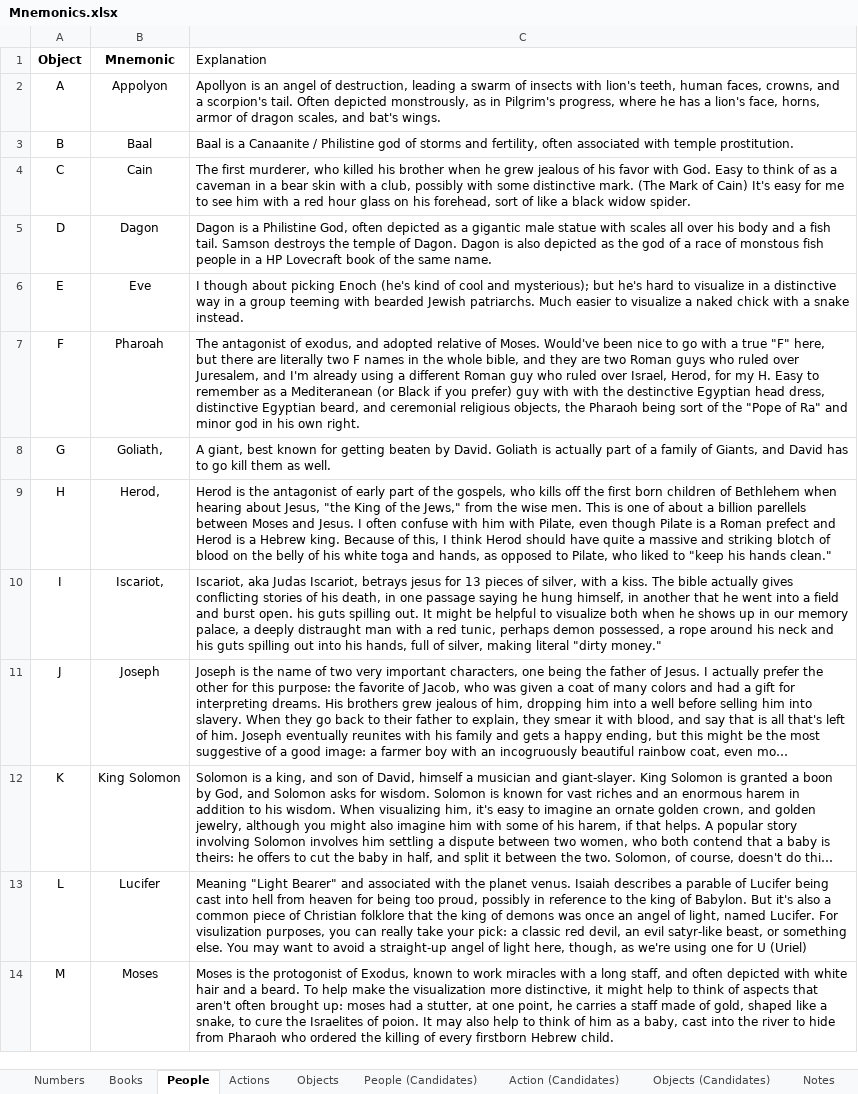
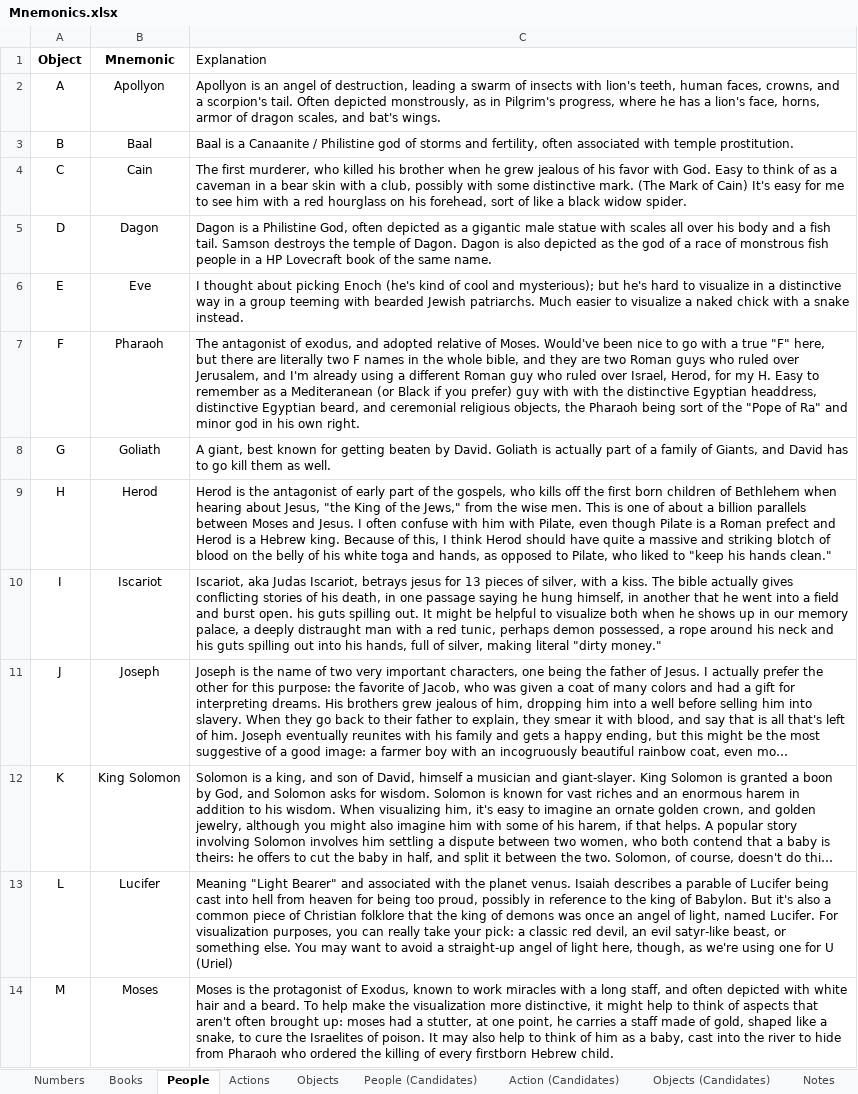
Before and after one commit to Zaxser/bible-mnemonics, an Excel workbook: Mnemonics.xlsx, sheet People, drawn as a sheet; only a part is shown; long unchanged cells end in …; values as stored, in another font and other column widths than the file's, no borders; charts and pictures not drawn; the diff covers the shown part only; the diff names each change by its address in the sheet, - before the commit and + after, or states it on an @@ line.

```diff
--- a/Mnemonics.xlsx (sheet People)
+++ b/Mnemonics.xlsx (sheet People)
-B2 (Mnemonic): Appolyon
+B2 (Mnemonic): Apollyon
-C4 (Explanation): …a red hour glass on his…
+C4 (Explanation): …a red hourglass on his…
-C5 (Explanation): …race of monstous fish people…
+C5 (Explanation): …race of monstrous fish people…
-C6 (Explanation): I though about picking…
+C6 (Explanation): I thought about picking…
-B7 (Mnemonic): Pharoah
+B7 (Mnemonic): Pharaoh
-C7 (Explanation): …ruled over Juresalem, and I'm already using a different Roman guy who ruled over Israel, Herod, for my H. Easy to remember as a Mediteranean (or Black if you prefer) guy with with the destinctive Egyptian head dress, distinctive Egyptian…
+C7 (Explanation): …ruled over Jerusalem, and I'm already using a different Roman guy who ruled over Israel, Herod, for my H. Easy to remember as a Mediteranean (or Black if you prefer) guy with with the distinctive Egyptian headdress, distinctive Egyptian…
-B8 (Mnemonic): Goliath,
+B8 (Mnemonic): Goliath
-B9 (Mnemonic): Herod,
+B9 (Mnemonic): Herod
-C9 (Explanation): …a billion parellels between Moses…
+C9 (Explanation): …a billion parallels between Moses…
-B10 (Mnemonic): Iscariot,
+B10 (Mnemonic): Iscariot
-C13 (Explanation): …Lucifer. For visulization purposes, you…
+C13 (Explanation): …Lucifer. For visualization purposes, you…
-C14 (Explanation): …is the protogonist of Exodus, known to work miracles with a long staff, and often depicted with white hair and a beard. To help make the visualization more distinctive, it might help to think of aspects that aren't often brought up: moses had a stutter, at one point, he carries a staff made of gold, shaped like a snake, to cure the Israelites of poion. It may…
+C14 (Explanation): …is the protagonist of Exodus, known to work miracles with a long staff, and often depicted with white hair and a beard. To help make the visualization more distinctive, it might help to think of aspects that aren't often brought up: moses had a stutter, at one point, he carries a staff made of gold, shaped like a snake, to cure the Israelites of poison. It may…
```
Also changed, not shown: 9 edited cells elsewhere in this sheet, sheet Numbers, sheet People (Candidates), sheet Objects (Candidates), sheet Action (Candidates), sheet Objects, sheet Actions, 1 more sheet, charts or pictures, 3 other files.
